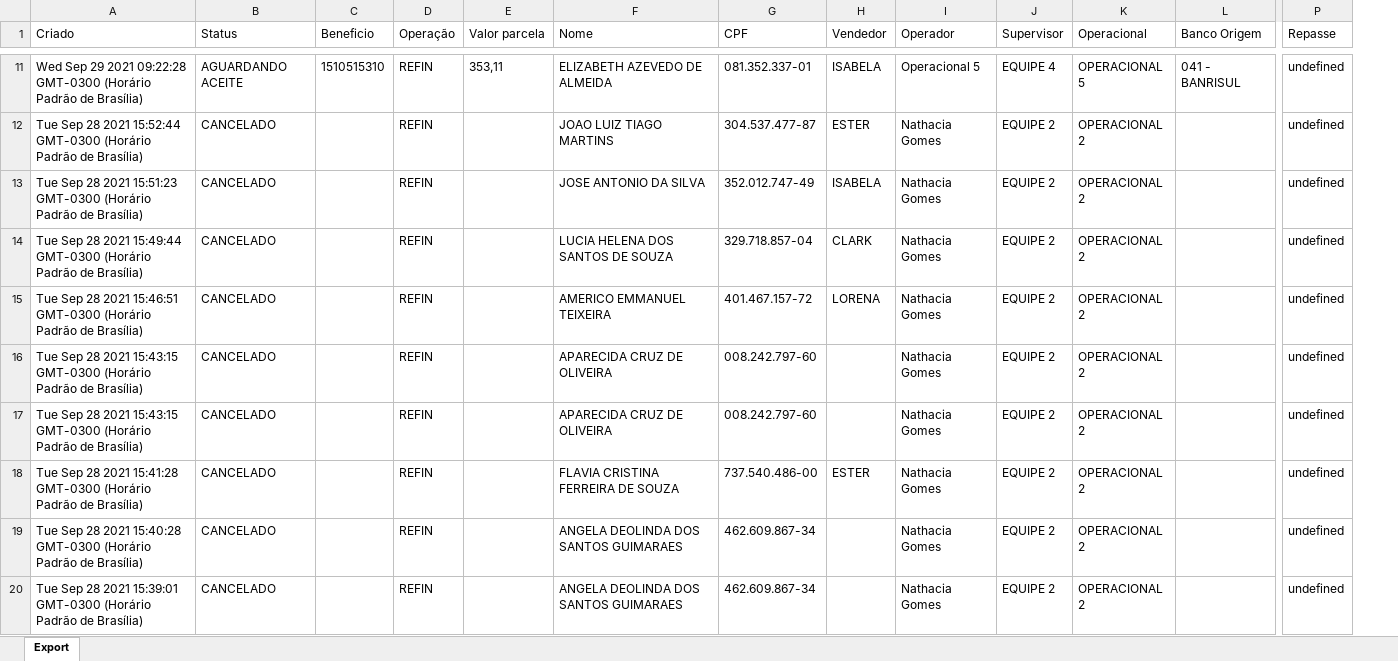
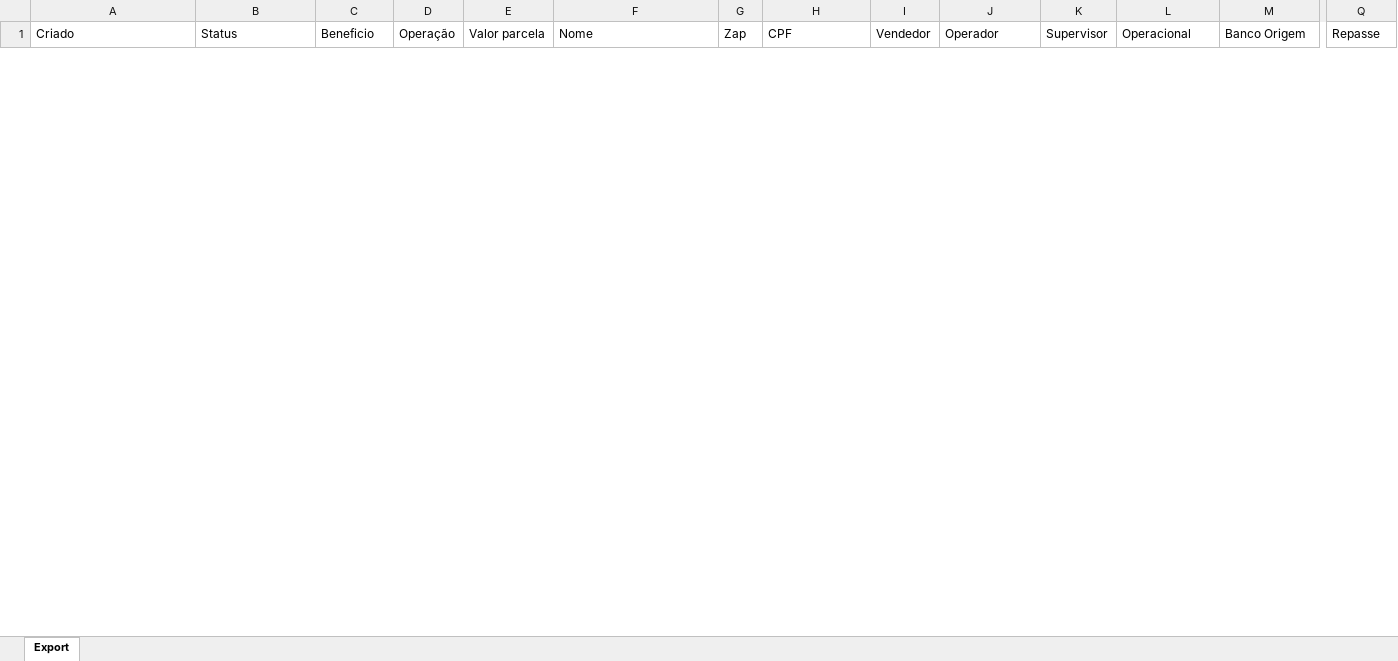
Before and after one commit to shymarrai/ConsignaBot, an Excel workbook: Export.xlsx, sheet Export, drawn as a sheet; only a part is shown, gaps mark what is left out; values as stored, in another font and other column widths than the file's, no borders; removed rows and columns are numbered as before the commit, all else as after; rows hold the shown columns only; the diff covers the shown part only; the diff names each change by its address in the sheet, - before the commit and + after, or states it on an @@ line.

Commit message:
Fix: changed password of all users and added column zap in export xls

```diff
--- a/Export.xlsx (sheet Export)
+++ b/Export.xlsx (sheet Export)
+column G (Zap), empty
-row 11: Wed Sep 29 2021 09:22:28 GMT-0300 (Horário Padrão de Brasília) | AGUARDANDO ACEITE | 1510515310 | REFIN | 353,11 | ELIZABETH AZEVEDO DE ALMEIDA | 081.352.337-01 | ISABELA | Operacional 5 | EQUIPE 4 | OPERACIONAL 5 | 041 - BANRISUL | undefined
-row 12: Tue Sep 28 2021 15:52:44 GMT-0300 (Horário Padrão de Brasília) | CANCELADO |  | REFIN |  | JOAO LUIZ TIAGO MARTINS | 304.537.477-87 | ESTER | Nathacia Gomes | EQUIPE 2 | OPERACIONAL 2 |  | undefined
-row 13: Tue Sep 28 2021 15:51:23 GMT-0300 (Horário Padrão de Brasília) | CANCELADO |  | REFIN |  | JOSE ANTONIO DA SILVA | 352.012.747-49 | ISABELA | Nathacia Gomes | EQUIPE 2 | OPERACIONAL 2 |  | undefined
-row 14: Tue Sep 28 2021 15:49:44 GMT-0300 (Horário Padrão de Brasília) | CANCELADO |  | REFIN |  | LUCIA HELENA DOS SANTOS DE SOUZA | 329.718.857-04 | CLARK | Nathacia Gomes | EQUIPE 2 | OPERACIONAL 2 |  | undefined
-row 15: Tue Sep 28 2021 15:46:51 GMT-0300 (Horário Padrão de Brasília) | CANCELADO |  | REFIN |  | AMERICO EMMANUEL TEIXEIRA | 401.467.157-72 | LORENA | Nathacia Gomes | EQUIPE 2 | OPERACIONAL 2 |  | undefined
-row 16: Tue Sep 28 2021 15:43:15 GMT-0300 (Horário Padrão de Brasília) | CANCELADO |  | REFIN |  | APARECIDA CRUZ DE OLIVEIRA | 008.242.797-60 |  | Nathacia Gomes | EQUIPE 2 | OPERACIONAL 2 |  | undefined
-row 17: Tue Sep 28 2021 15:43:15 GMT-0300 (Horário Padrão de Brasília) | CANCELADO |  | REFIN |  | APARECIDA CRUZ DE OLIVEIRA | 008.242.797-60 |  | Nathacia Gomes | EQUIPE 2 | OPERACIONAL 2 |  | undefined
-row 18: Tue Sep 28 2021 15:41:28 GMT-0300 (Horário Padrão de Brasília) | CANCELADO |  | REFIN |  | FLAVIA CRISTINA FERREIRA DE SOUZA | 737.540.486-00 | ESTER | Nathacia Gomes | EQUIPE 2 | OPERACIONAL 2 |  | undefined
-row 19: Tue Sep 28 2021 15:40:28 GMT-0300 (Horário Padrão de Brasília) | CANCELADO |  | REFIN |  | ANGELA DEOLINDA DOS SANTOS GUIMARAES | 462.609.867-34 |  | Nathacia Gomes | EQUIPE 2 | OPERACIONAL 2 |  | undefined
-row 20: Tue Sep 28 2021 15:39:01 GMT-0300 (Horário Padrão de Brasília) | CANCELADO |  | REFIN |  | ANGELA DEOLINDA DOS SANTOS GUIMARAES | 462.609.867-34 |  | Nathacia Gomes | EQUIPE 2 | OPERACIONAL 2 |  | undefined
```
Also changed, not shown: 24 added rows and 92 removed rows elsewhere in this sheet, 4 other files.
